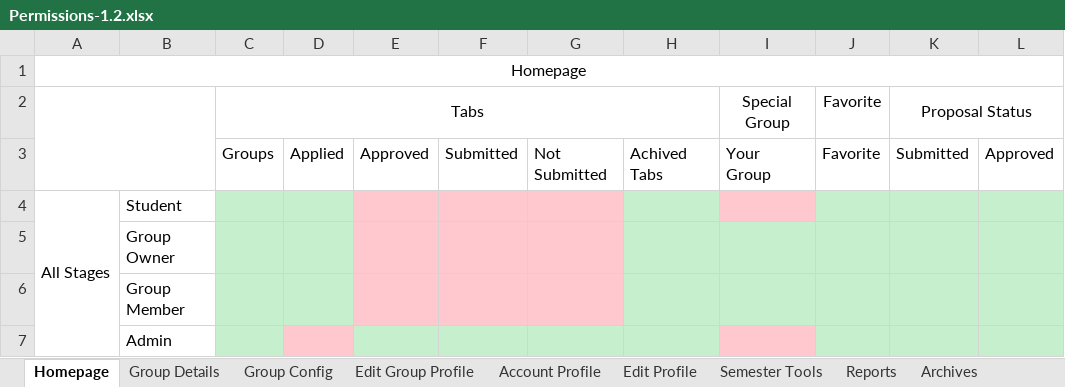
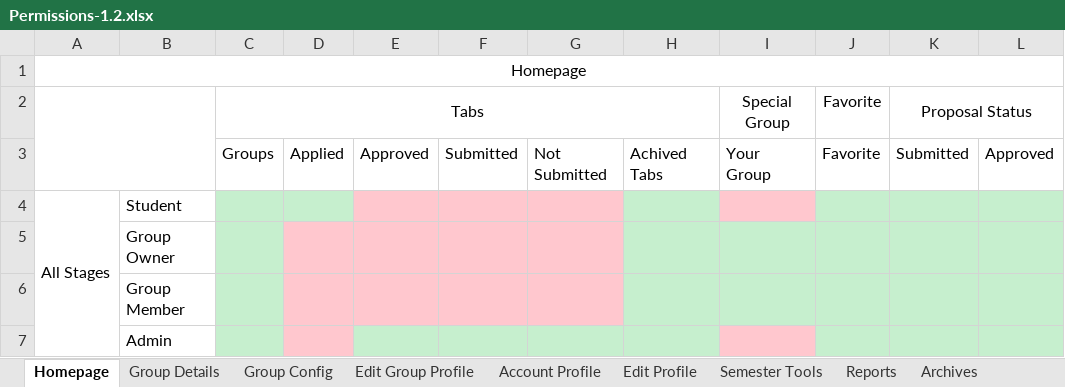
Before and after one commit to Bigstool/group-management-system, an Excel workbook: docs/Permissions-1.2.xlsx, sheet Homepage, drawn as a sheet; values as stored, in another font and other column widths than the file's, no borders; the diff names each change by its address in the sheet, - before the commit and + after, or states it on an @@ line.

Commit message:
Homepage: students in group can no longer see the "applied" tab

```diff
--- a/docs/Permissions-1.2.xlsx (sheet Homepage)
+++ b/docs/Permissions-1.2.xlsx (sheet Homepage)
-D5:D6 fill: #C6EFCE
+D5:D6 fill: #FFC7CE
```
